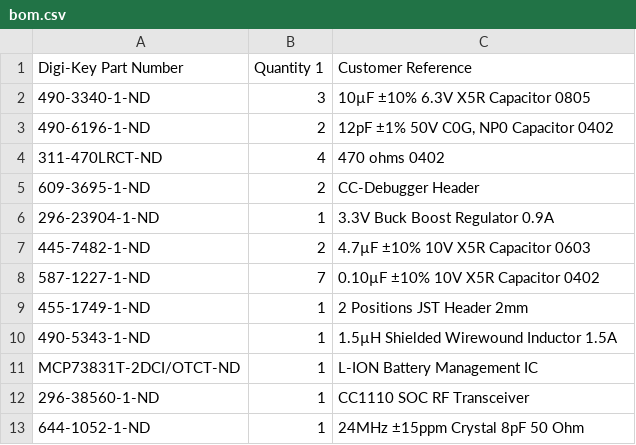
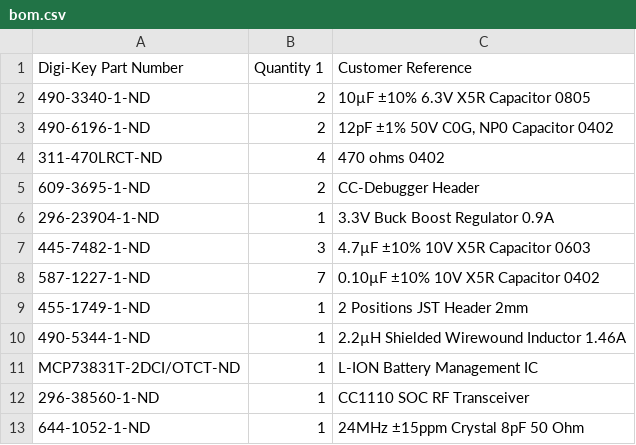
Before and after one commit to ps2/rileylink, a CSV file: hardware/bom.csv, drawn as a sheet; only a part is shown.

```diff
--- a/hardware/bom.csv
+++ b/hardware/bom.csv
@@ -1,3 +1,3 @@
 Digi-Key Part Number,Quantity 1,Customer Reference
-490-3340-1-ND,3,10µF ±10% 6.3V X5R Capacitor 0805
+490-3340-1-ND,2,10µF ±10% 6.3V X5R Capacitor 0805
 490-6196-1-ND,2,"12pF ±1% 50V C0G, NP0 Capacitor 0402"
@@ -6,6 +6,6 @@ Digi-Key Part Number,Quantity 1,Customer Reference
 296-23904-1-ND,1,3.3V Buck Boost Regulator 0.9A
-445-7482-1-ND,2,4.7µF ±10% 10V X5R Capacitor 0603
+445-7482-1-ND,3,4.7µF ±10% 10V X5R Capacitor 0603
 587-1227-1-ND,7,0.10µF ±10% 10V X5R Capacitor 0402
 455-1749-1-ND,1,2 Positions JST Header 2mm
-490-5343-1-ND,1,1.5µH Shielded Wirewound Inductor 1.5A
+490-5344-1-ND,1,2.2µH Shielded Wirewound Inductor 1.46A
 MCP73831T-2DCI/OTCT-ND,1,L-ION Battery Management IC
```
Also changed, not shown: 2 other files.
